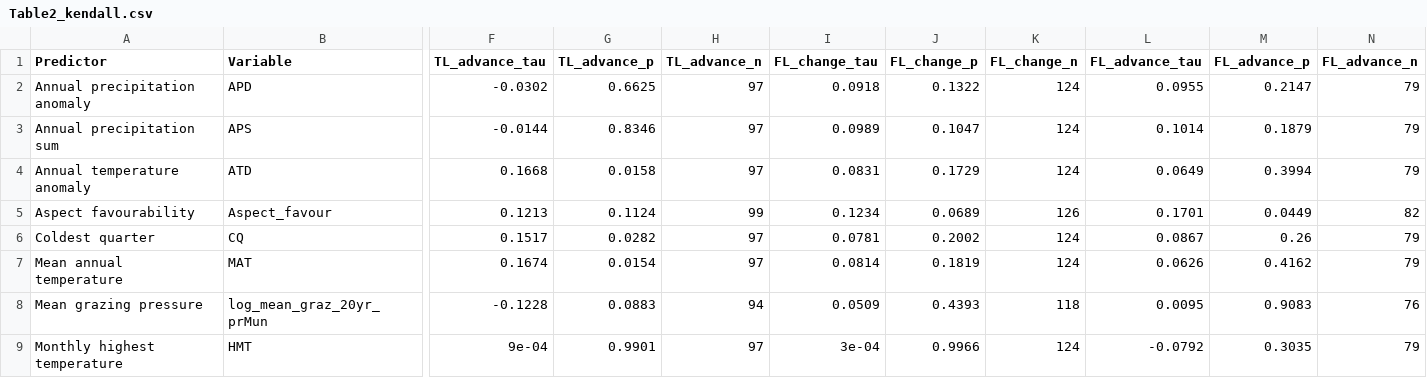
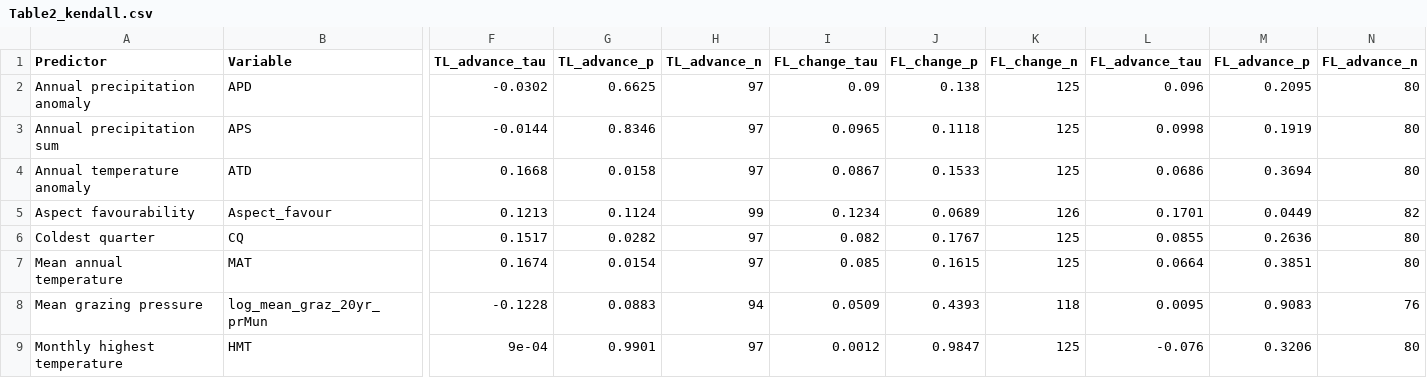
Before and after one commit to geco-nhm/Treeline_100year_study, a CSV file: output/analysis/Table2_kendall.csv, drawn as a sheet; only a part is shown, gaps mark what is left out; the diff covers the shown part only; the diff names each change by its address in the sheet, - before the commit and + after, or states it on an @@ line.

```diff
--- a/output/analysis/Table2_kendall.csv
+++ b/output/analysis/Table2_kendall.csv
-I2 (FL_change_tau): 0.0918
+I2 (FL_change_tau): 0.09
-J2 (FL_change_p): 0.1322
+J2 (FL_change_p): 0.138
-K2:K4 (FL_change_n): 124
+K2:K4 (FL_change_n): 125
-L2 (FL_advance_tau): 0.0955
+L2 (FL_advance_tau): 0.096
-M2 (FL_advance_p): 0.2147
+M2 (FL_advance_p): 0.2095
-N2:N4 (FL_advance_n): 79
+N2:N4 (FL_advance_n): 80
-I3 (FL_change_tau): 0.0989
+I3 (FL_change_tau): 0.0965
-J3 (FL_change_p): 0.1047
+J3 (FL_change_p): 0.1118
-L3 (FL_advance_tau): 0.1014
+L3 (FL_advance_tau): 0.0998
-M3 (FL_advance_p): 0.1879
+M3 (FL_advance_p): 0.1919
-I4 (FL_change_tau): 0.0831
+I4 (FL_change_tau): 0.0867
-J4 (FL_change_p): 0.1729
+J4 (FL_change_p): 0.1533
-L4 (FL_advance_tau): 0.0649
+L4 (FL_advance_tau): 0.0686
-M4 (FL_advance_p): 0.3994
+M4 (FL_advance_p): 0.3694
-I6 (FL_change_tau): 0.0781
+I6 (FL_change_tau): 0.082
-J6 (FL_change_p): 0.2002
+J6 (FL_change_p): 0.1767
-K6:K7 (FL_change_n): 124
+K6:K7 (FL_change_n): 125
-L6 (FL_advance_tau): 0.0867
+L6 (FL_advance_tau): 0.0855
-M6 (FL_advance_p): 0.26
+M6 (FL_advance_p): 0.2636
-N6:N7 (FL_advance_n): 79
+N6:N7 (FL_advance_n): 80
-I7 (FL_change_tau): 0.0814
+I7 (FL_change_tau): 0.085
-J7 (FL_change_p): 0.1819
+J7 (FL_change_p): 0.1615
-L7 (FL_advance_tau): 0.0626
+L7 (FL_advance_tau): 0.0664
-M7 (FL_advance_p): 0.4162
+M7 (FL_advance_p): 0.3851
-I9 (FL_change_tau): 3e-04
+I9 (FL_change_tau): 0.0012
-J9 (FL_change_p): 0.9966
+J9 (FL_change_p): 0.9847
-K9 (FL_change_n): 124
+K9 (FL_change_n): 125
-L9 (FL_advance_tau): -0.0792
+L9 (FL_advance_tau): -0.076
-M9 (FL_advance_p): 0.3035
+M9 (FL_advance_p): 0.3206
-N9 (FL_advance_n): 79
+N9 (FL_advance_n): 80
```
Also changed, not shown: 77 edited cells elsewhere in this file, output/analysis/FL_df_NoSummitSyndrome.csv, output/analysis/TFL_df_corr.csv, 16 other files.
